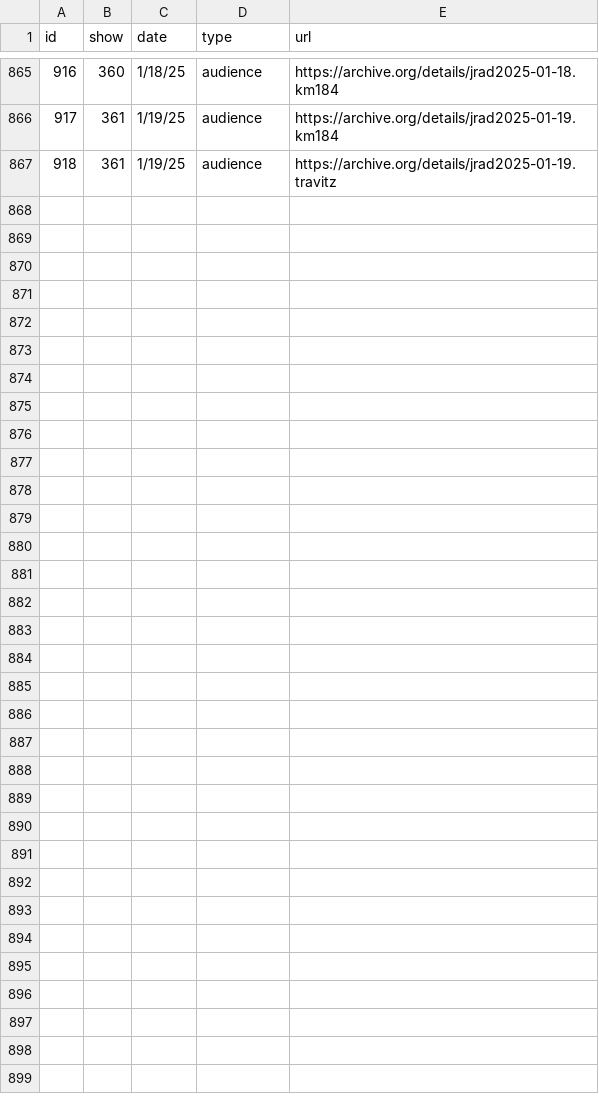
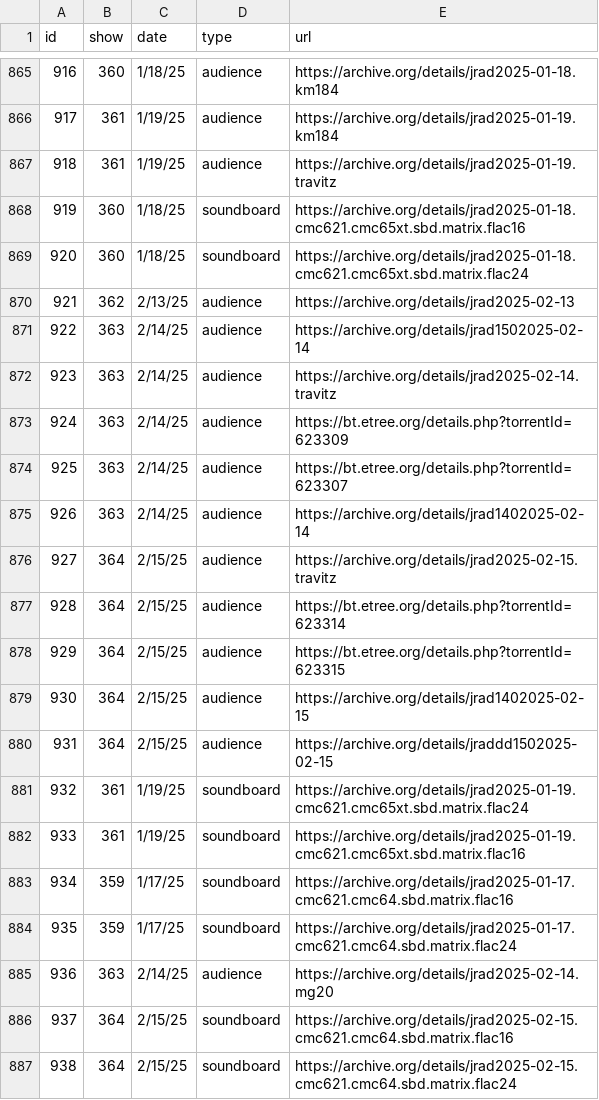
Before and after one commit to alxndr/almost-dead-net, a CSV file: src/data/csv/recordings.csv, drawn as a sheet; only a part is shown, gaps mark what is left out; the diff names each change by its address in the sheet, - before the commit and + after, or states it on an @@ line.

```diff
--- a/src/data/csv/recordings.csv
+++ b/src/data/csv/recordings.csv
+row 868: 919 | 360 | 1/18/25 | soundboard | https://archive.org/details/jrad2025-01-18.cmc621.cmc65xt.sbd.matrix.flac16
+row 869: 920 | 360 | 1/18/25 | soundboard | https://archive.org/details/jrad2025-01-18.cmc621.cmc65xt.sbd.matrix.flac24
+row 870: 921 | 362 | 2/13/25 | audience | https://archive.org/details/jrad2025-02-13
+row 871: 922 | 363 | 2/14/25 | audience | https://archive.org/details/jrad1502025-02-14
+row 872: 923 | 363 | 2/14/25 | audience | https://archive.org/details/jrad2025-02-14.travitz
+row 873: 924 | 363 | 2/14/25 | audience | https://bt.etree.org/details.php?torrentId=623309
+row 874: 925 | 363 | 2/14/25 | audience | https://bt.etree.org/details.php?torrentId=623307
+row 875: 926 | 363 | 2/14/25 | audience | https://archive.org/details/jrad1402025-02-14
+row 876: 927 | 364 | 2/15/25 | audience | https://archive.org/details/jrad2025-02-15.travitz
+row 877: 928 | 364 | 2/15/25 | audience | https://bt.etree.org/details.php?torrentId=623314
+row 878: 929 | 364 | 2/15/25 | audience | https://bt.etree.org/details.php?torrentId=623315
+row 879: 930 | 364 | 2/15/25 | audience | https://archive.org/details/jrad1402025-02-15
+row 880: 931 | 364 | 2/15/25 | audience | https://archive.org/details/jraddd1502025-02-15
+row 881: 932 | 361 | 1/19/25 | soundboard | https://archive.org/details/jrad2025-01-19.cmc621.cmc65xt.sbd.matrix.flac24
+row 882: 933 | 361 | 1/19/25 | soundboard | https://archive.org/details/jrad2025-01-19.cmc621.cmc65xt.sbd.matrix.flac16
+row 883: 934 | 359 | 1/17/25 | soundboard | https://archive.org/details/jrad2025-01-17.cmc621.cmc64.sbd.matrix.flac16
+row 884: 935 | 359 | 1/17/25 | soundboard | https://archive.org/details/jrad2025-01-17.cmc621.cmc64.sbd.matrix.flac24
+row 885: 936 | 363 | 2/14/25 | audience | https://archive.org/details/jrad2025-02-14.mg20
+row 886: 937 | 364 | 2/15/25 | soundboard | https://archive.org/details/jrad2025-02-15.cmc621.cmc64.sbd.matrix.flac16
+row 887: 938 | 364 | 2/15/25 | soundboard | https://archive.org/details/jrad2025-02-15.cmc621.cmc64.sbd.matrix.flac24
```
Also changed, not shown: src/data/csv/sets.csv, src/data/csv/shows.csv, 5 other files.
